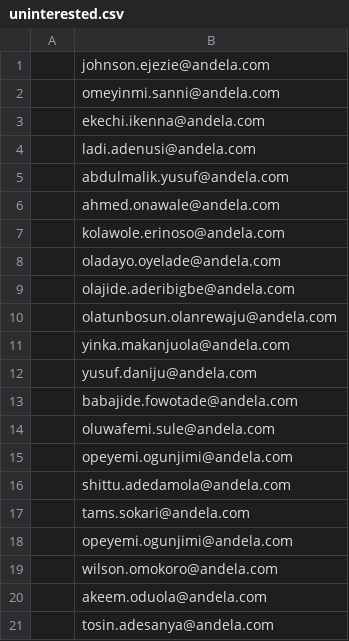
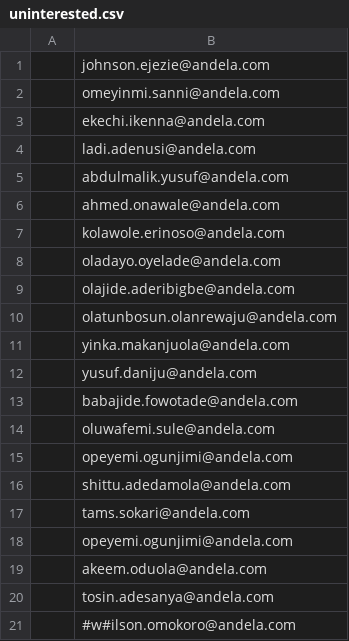
Before and after one commit to andela-oakinniranye/chrisandel, a CSV file: uninterested.csv, drawn as a sheet; removed rows and columns are numbered as before the commit, all else as after; the diff names each change by its address in the sheet, - before the commit and + after, or states it on an @@ line.

Commit message:
updated uninterested list

```diff
--- a/uninterested.csv
+++ b/uninterested.csv
-row 19:  | wilson.omokoro@andela.com
+row 21:  | #w#ilson.omokoro@andela.com
```
Also changed, not shown: 1 other file.
